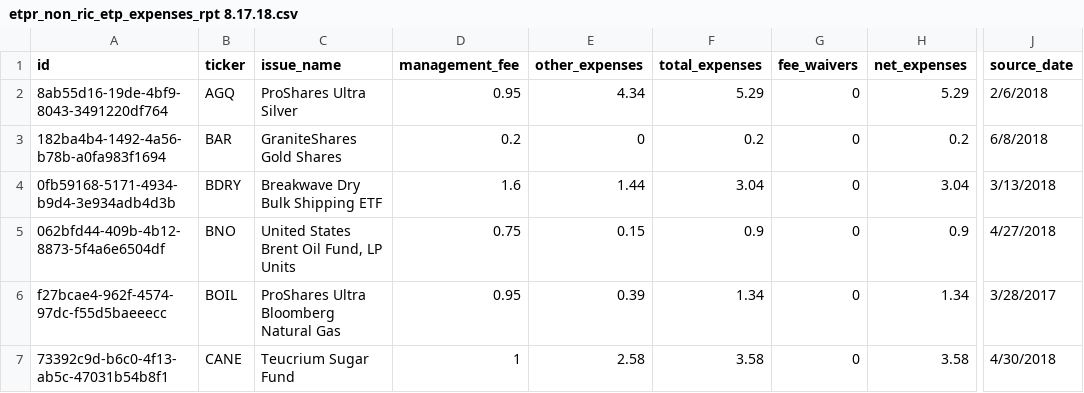
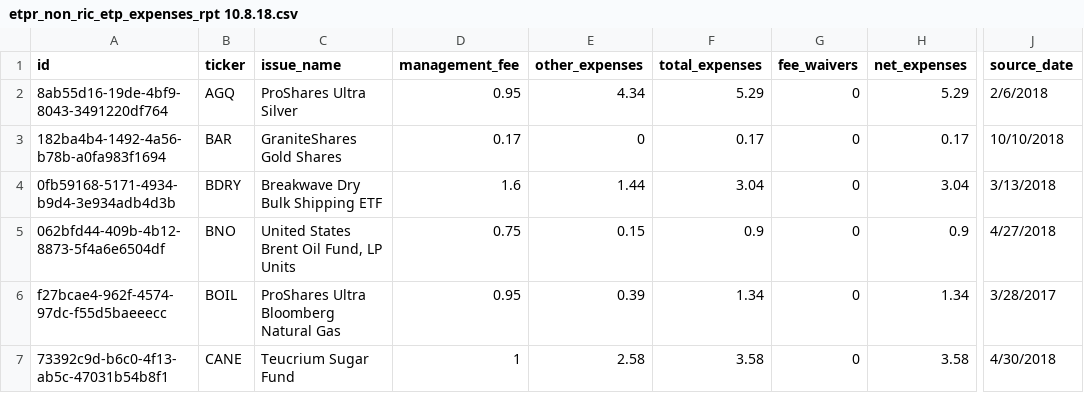
Before and after one commit to MikeConner/etfg-engine-etl, a CSV file: etpr_non_ric_etp_expenses_rpt 10.8.18.csv (was etpr_non_ric_etp_expenses_rpt 8.17.18.csv), drawn as a sheet; only a part is shown, gaps mark what is left out; the diff covers the shown part only; the diff names each change by its address in the sheet, - before the commit and + after, or states it on an @@ line.

```diff
--- a/etpr_non_ric_etp_expenses_rpt 8.17.18.csv
+++ b/etpr_non_ric_etp_expenses_rpt 10.8.18.csv
-D3 (management_fee): 0.2
+D3 (management_fee): 0.17
-F3 (total_expenses): 0.2
+F3 (total_expenses): 0.17
-H3 (net_expenses): 0.2
+H3 (net_expenses): 0.17
-J3 (source_date): 6/8/2018
+J3 (source_date): 10/10/2018
```
Also changed, not shown: 4 removed rows and 2 edited cells elsewhere in this file, etpr_etp_tax_classification_rpt 10.8.18.csv, etpr_ric_etp_expenses_rpt 10.8.18.csv, 19 other files.
